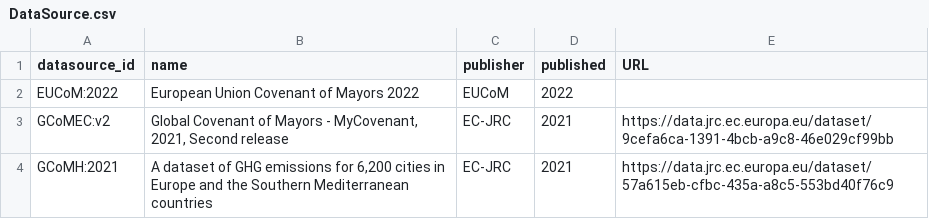
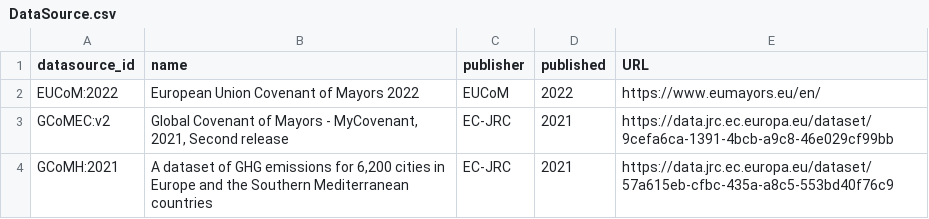
Before and after one commit to Open-Earth-Foundation/OpenClimate-harmonize, a CSV file: data_harmonized/EUCoM/DataSource.csv, drawn as a sheet.

```diff
--- a/data_harmonized/EUCoM/DataSource.csv
+++ b/data_harmonized/EUCoM/DataSource.csv
@@ -1,3 +1,3 @@
 datasource_id,name,publisher,published,URL
-EUCoM:2022,European Union Covenant of Mayors 2022,EUCoM,2022,
+EUCoM:2022,European Union Covenant of Mayors 2022,EUCoM,2022,https://www.eumayors.eu/en/
 GCoMEC:v2,"Global Covenant of Mayors - MyCovenant, 2021, Second release",EC-JRC,2021,https://data.jrc.ec.europa.eu/dataset/9cefa6ca-1391-4bcb-a9c8-46e029cf99bb
```
Also changed, not shown: data_harmonized/EUCoM/Methodology.csv, 2 other files.
